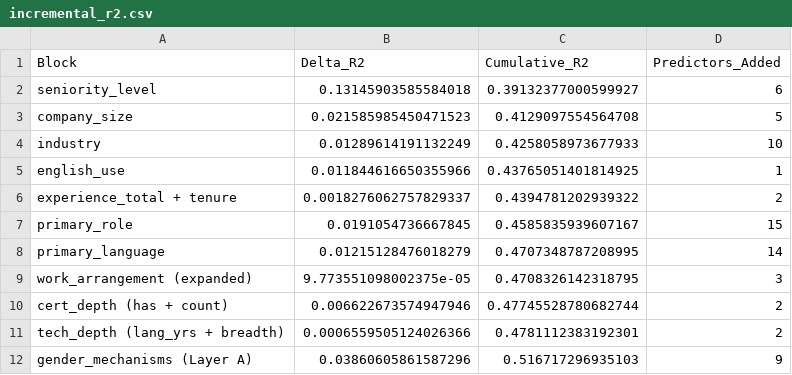
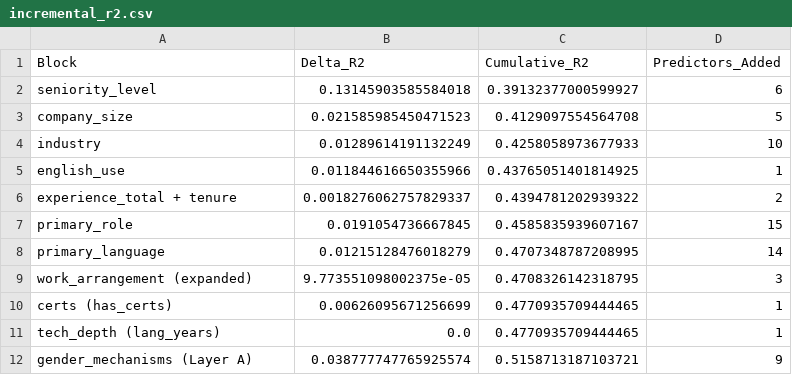
Before and after one commit to xuxoramos/salarios-notebook, a CSV file: output/simulation_results/incremental_r2.csv, drawn as a sheet.

```diff
--- a/output/simulation_results/incremental_r2.csv
+++ b/output/simulation_results/incremental_r2.csv
@@ -9,4 +9,4 @@ primary_language,0.01215128476018279,0.4707348787208995,14
 work_arrangement (expanded),9.773551098002375e-05,0.4708326142318795,3
-cert_depth (has + count),0.006622673574947946,0.47745528780682744,2
-tech_depth (lang_yrs + breadth),0.0006559505124026366,0.4781112383192301,2
-gender_mechanisms (Layer A),0.03860605861587296,0.516717296935103,9
+certs (has_certs),0.00626095671256699,0.4770935709444465,1
+tech_depth (lang_years),0.0,0.4770935709444465,1
+gender_mechanisms (Layer A),0.038777747765925574,0.5158713187103721,9
```
Also changed, not shown: output/simulation_results/comparison_summary.csv, output/simulation_results/new_vif.csv, 9 other files.
